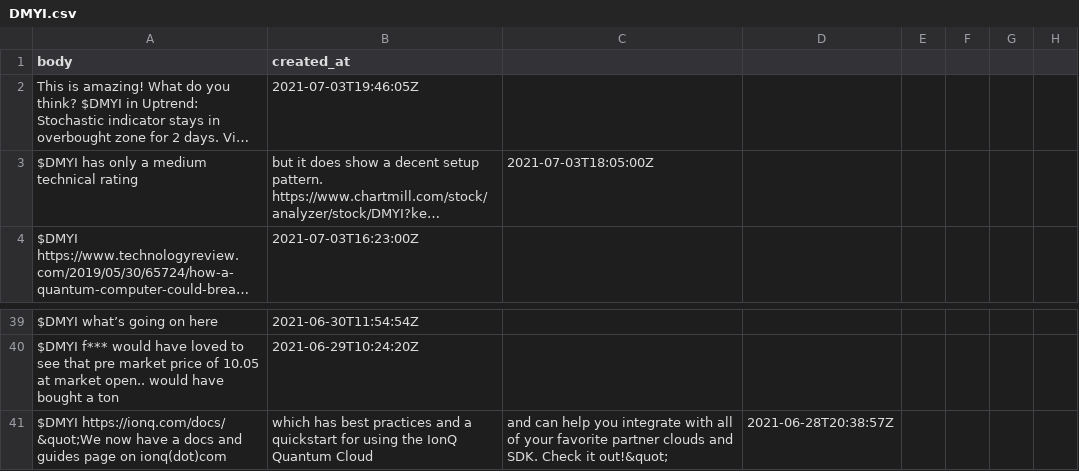
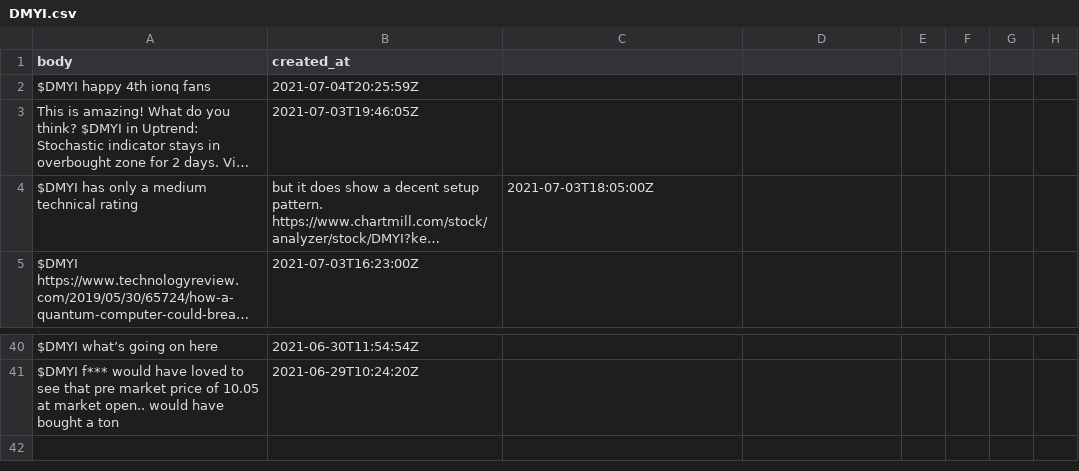
Before and after one commit to dli-invest/conscrap, a CSV file: data/twits/DMYI.csv, drawn as a sheet; only a part is shown, gaps mark what is left out; long unchanged cells end in …; removed rows and columns are numbered as before the commit, all else as after; the diff names each change by its address in the sheet, - before the commit and + after, or states it on an @@ line.

```diff
--- a/data/twits/DMYI.csv
+++ b/data/twits/DMYI.csv
+row 2: $DMYI happy 4th ionq fans | 2021-07-04T20:25:59Z
-row 41: $DMYI https://ionq.com/docs/ &quot;We now have a docs and guides page on ionq(dot)com | which has best practices and a quickstart for using the IonQ Quantum Cloud | and can help you integrate with all of your favorite partner clouds and SDK. Check it out!&quot; | 2021-06-28T20:38:57Z
```
Also changed, not shown: data/twits/PKKFF.csv, 1 other file.
